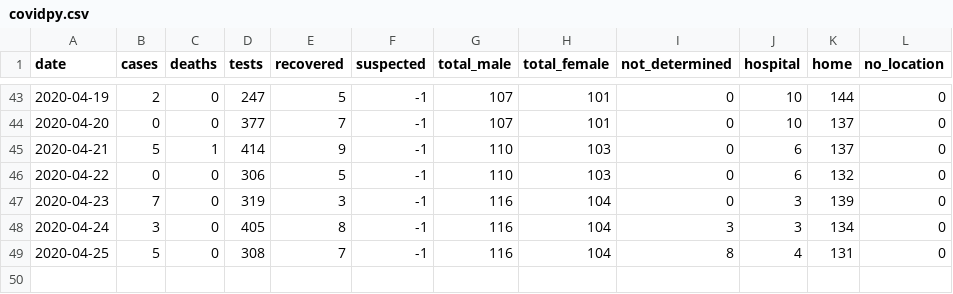
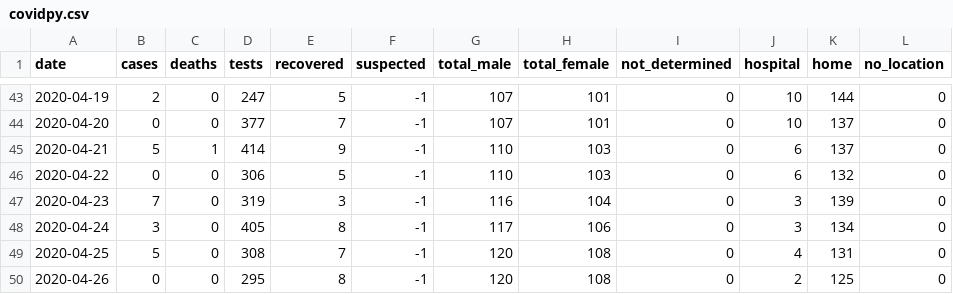
Before and after one commit to torresmateo/covidpy-rest, a CSV file: data/covidpy.csv, drawn as a sheet; only a part is shown, gaps mark what is left out.

Commit message:
update data

```diff
--- a/data/covidpy.csv
+++ b/data/covidpy.csv
@@ -47,3 +47,4 @@ date,cases,deaths,tests,recovered,suspected,total_male,total_female,not_determin
 2020-04-23, 7,0,319,3,-1,116,104, 0, 3,139, 0
-2020-04-24, 3,0,405,8,-1,116,104, 3, 3,134, 0
-2020-04-25, 5,0,308,7,-1,116,104, 8, 4,131, 0
+2020-04-24, 3,0,405,8,-1,117,106, 0, 3,134, 0
+2020-04-25, 5,0,308,7,-1,120,108, 0, 4,131, 0
+2020-04-26, 0,0,295,8,-1,120,108, 0, 2,125, 0
```
